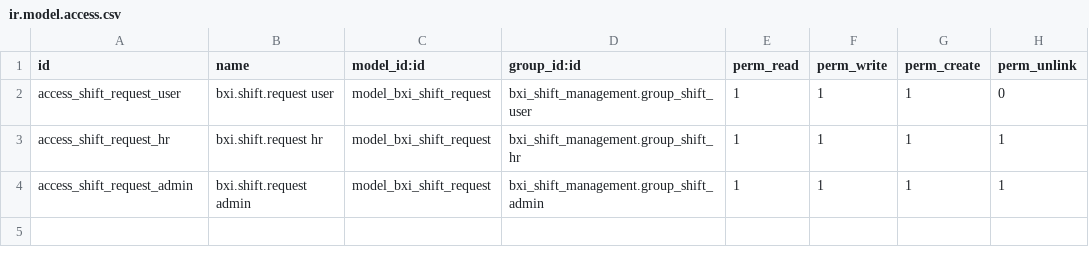
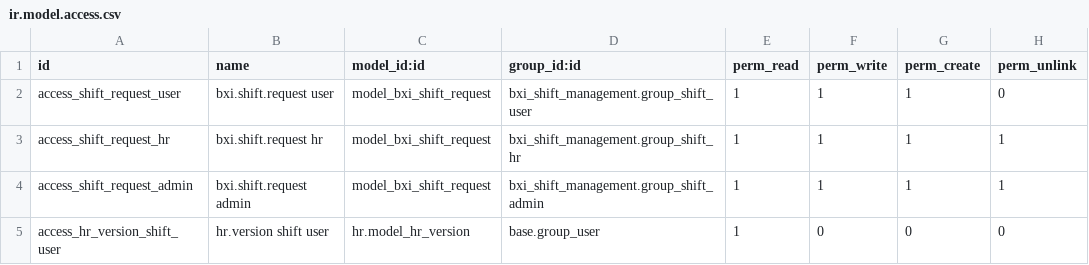
Before and after one commit to rohit-bxi/bxi_odoo_community, a CSV file: bxi_shift_management/security/ir.model.access.csv, drawn as a sheet.

```diff
--- a/bxi_shift_management/security/ir.model.access.csv
+++ b/bxi_shift_management/security/ir.model.access.csv
@@ -4 +4,2 @@ access_shift_request_hr,bxi.shift.request hr,model_bxi_shift_request,bxi_shift_m
 access_shift_request_admin,bxi.shift.request admin,model_bxi_shift_request,bxi_shift_management.group_shift_admin,1,1,1,1
+access_hr_version_shift_user,hr.version shift user,hr.model_hr_version,base.group_user,1,0,0,0
```
Also changed, not shown: 5 other files.
